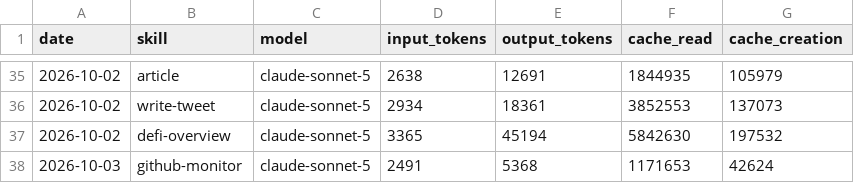
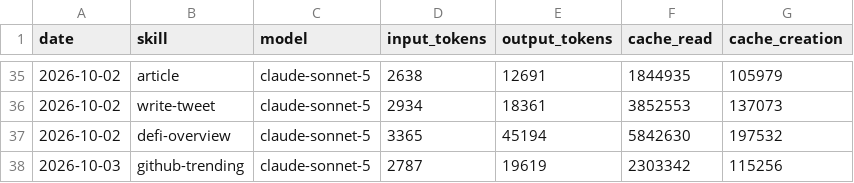
Before and after one commit to Nadai2010/aeon, a CSV file: memory/token-usage.csv, drawn as a sheet; only a part is shown, gaps mark what is left out.

Commit message:
chore(github-trending): auto-commit 2026-10-03

```diff
--- a/memory/token-usage.csv
+++ b/memory/token-usage.csv
@@ -37,2 +37,2 @@ date,skill,model,input_tokens,output_tokens,cache_read,cache_creation
 2026-10-02,defi-overview,claude-sonnet-5,3365,45194,5842630,197532
-2026-10-03,github-monitor,claude-sonnet-5,2491,5368,1171653,42624
+2026-10-03,github-trending,claude-sonnet-5,2787,19619,2303342,115256
```
Also changed, not shown: 5 other files.
